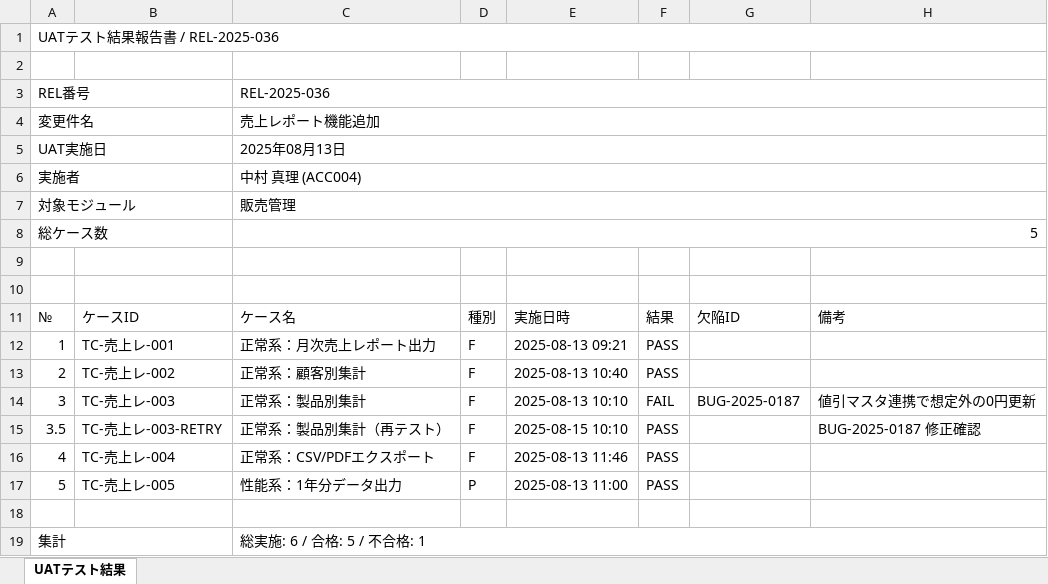
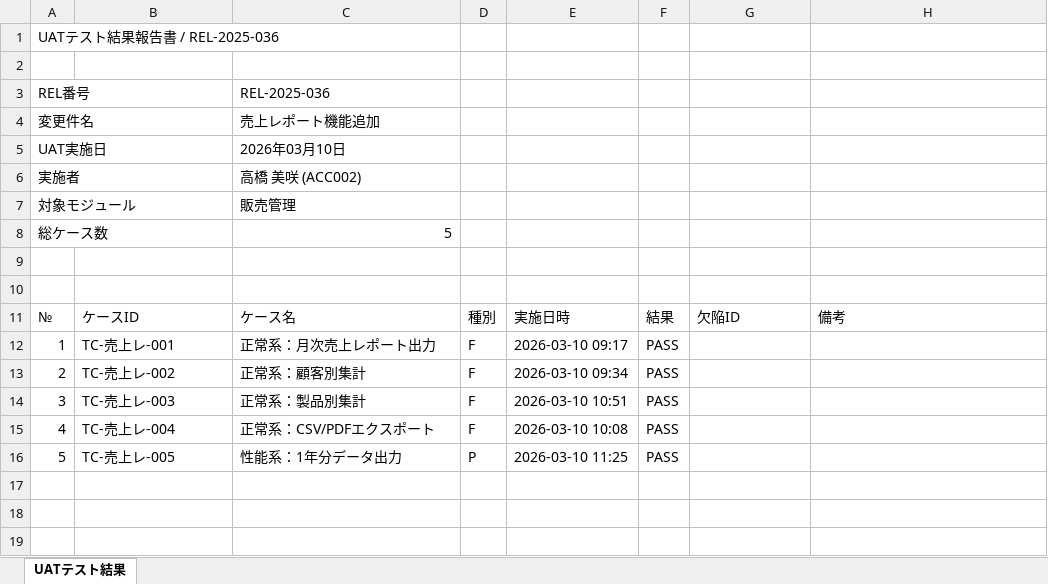
Before and after one commit to yujihama/demo_data, an Excel workbook: 4.evidence/ITGC/UATテスト結果_REL-2025-036.xlsx, sheet UATテスト結果, drawn as a sheet; values as stored, in another font and other column widths than the file's, no cell formats; removed rows and columns are numbered as before the commit, all else as after; the diff names each change by its address in the sheet, - before the commit and + after, or states it on an @@ line.

```diff
--- a/4.evidence/ITGC/UATテスト結果_REL-2025-036.xlsx (sheet UATテスト結果)
+++ b/4.evidence/ITGC/UATテスト結果_REL-2025-036.xlsx (sheet UATテスト結果)
-A1:H1 merged
-A3:B3 merged
-C3:H3 merged
-A4:B4 merged
-C4:H4 merged
-A5:B5 merged
-C5: 2025年08月13日
+C5: 2026年03月10日
-C5:H5 merged
-A6:B6 merged
-C6: 中村 真理 (ACC004)
+C6: 高橋 美咲 (ACC002)
-C6:H6 merged
-A7:B7 merged
-C7:H7 merged
-A8:B8 merged
-C8:H8 merged
-E12: 2025-08-13 09:21
+E12: 2026-03-10 09:17
-E13: 2025-08-13 10:40
+E13: 2026-03-10 09:34
-E14: 2025-08-13 10:10
+E14: 2026-03-10 10:51
-F14: FAIL
+F14: PASS
-G14: BUG-2025-0187
+G14: (empty)
-H14: 値引マスタ連携で想定外の0円更新
+H14: (empty)
-row 15: 3.5 | TC-売上レ-003-RETRY | 正常系：製品別集計（再テスト） | F | 2025-08-15 10:10 | PASS |  | BUG-2025-0187 修正確認
-E15: 2025-08-13 11:46
+E15: 2026-03-10 10:08
-E16: 2025-08-13 11:00
+E16: 2026-03-10 11:25
-row 18: (empty)
-row 19: 集計 |  | 総実施: 6 / 合格: 5 / 不合格: 1
```
Also changed, not shown: cell formats, 4.evidence/ITGC/ChangeManagement_Register_FY2025.xlsx, 4.evidence/ITGC/UATテスト結果_REL-2025-002.xlsx, 37 other files.
